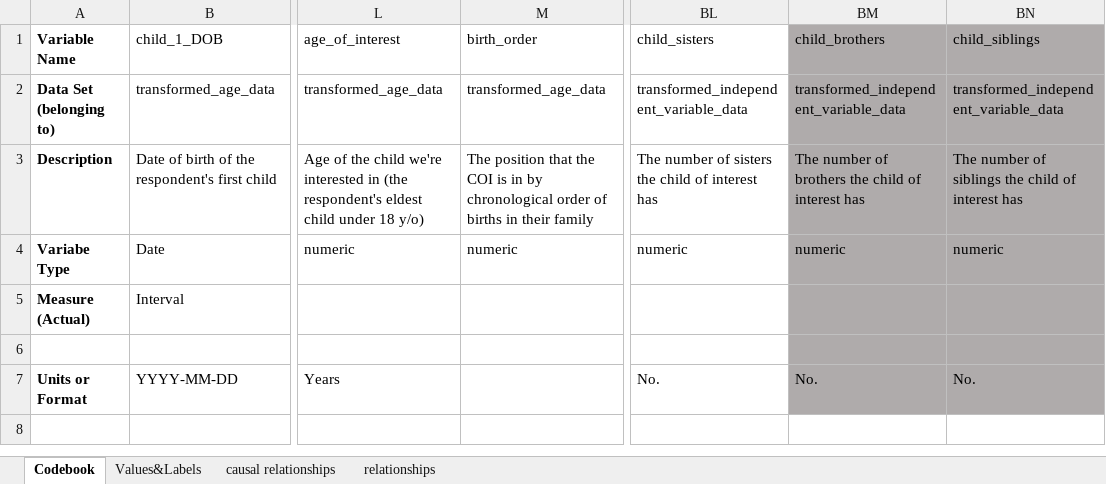
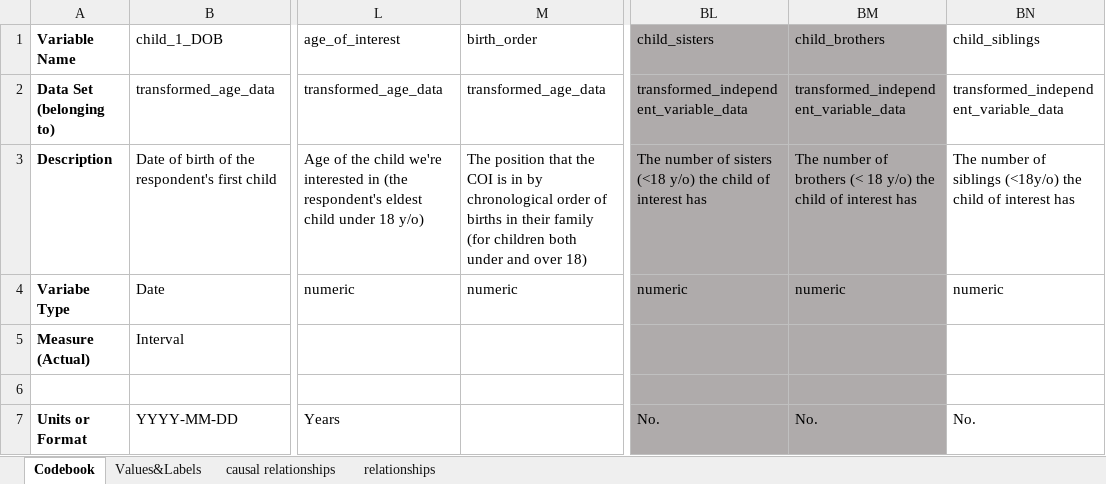
Before and after one commit to tommybobberson/vaccination_uptake_jacsis2023, an Excel workbook: Data/JACSIS2023/processed/codebook.xlsx, sheet Codebook, drawn as a sheet; only a part is shown, gaps mark what is left out; values as stored, in another font and other column widths than the file's, no borders; the diff names each change by its address in the sheet, - before the commit and + after, or states it on an @@ line.

Commit message:
fix (transform_data.R) (codebook) changed the definition of birth order to include siblings who are over 18 too

```diff
--- a/Data/JACSIS2023/processed/codebook.xlsx (sheet Codebook)
+++ b/Data/JACSIS2023/processed/codebook.xlsx (sheet Codebook)
-BL1:BL7 fill: none
+BL1:BL7 fill: #AFABAB
-BN1:BN7 fill: #AFABAB
+BN1:BN7 fill: none
-M3 (birth_order): …their family
+M3 (birth_order): …their family (for children both under and over 18)
-BL3 (child_sisters): …of sisters the child…
+BL3 (child_sisters): …of sisters (<18 y/o) the child…
-BM3 (child_brothers): …of brothers the child…
+BM3 (child_brothers): …of brothers (< 18 y/o) the child…
-BN3 (child_siblings): …of siblings the child…
+BN3 (child_siblings): …of siblings (<18y/o) the child…
```
Also changed, not shown: sheet relationships, sheet causal relationships, sheet Values&Labels, 3 other files.
